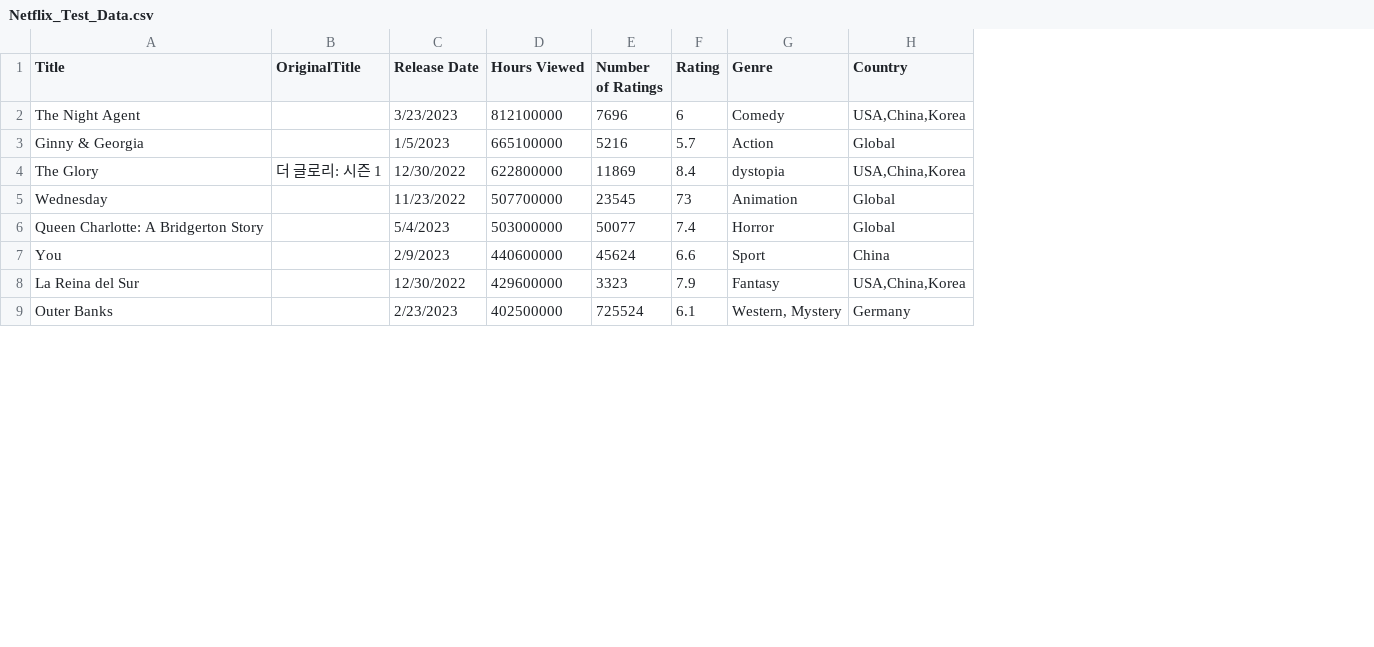
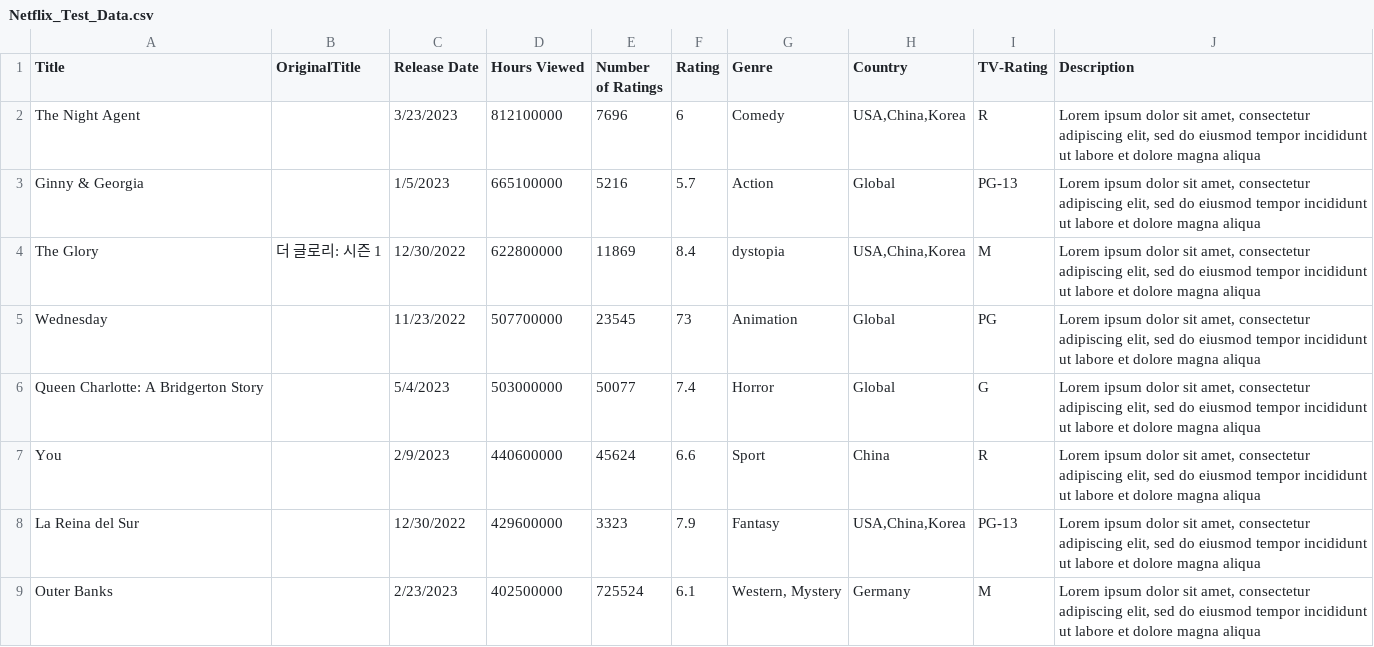
Before and after one commit to JoeBrueneman/Binging-Netflix-Data, a CSV file: Netflix_Test_Data.csv, drawn as a sheet; only a part is shown; the diff names each change by its address in the sheet, - before the commit and + after, or states it on an @@ line.

Commit message:
Test data files updated

```diff
--- a/Netflix_Test_Data.csv
+++ b/Netflix_Test_Data.csv
+column I (TV-Rating), rows 2-9: R | PG-13 | M | PG | G | R | PG-13 | M
+column J (Description), rows 2-9: all Lorem ipsum dolor sit amet, consectetur adipiscing elit, sed do eiusmod tempor incididunt ut labore et dolore magna aliqua
```
